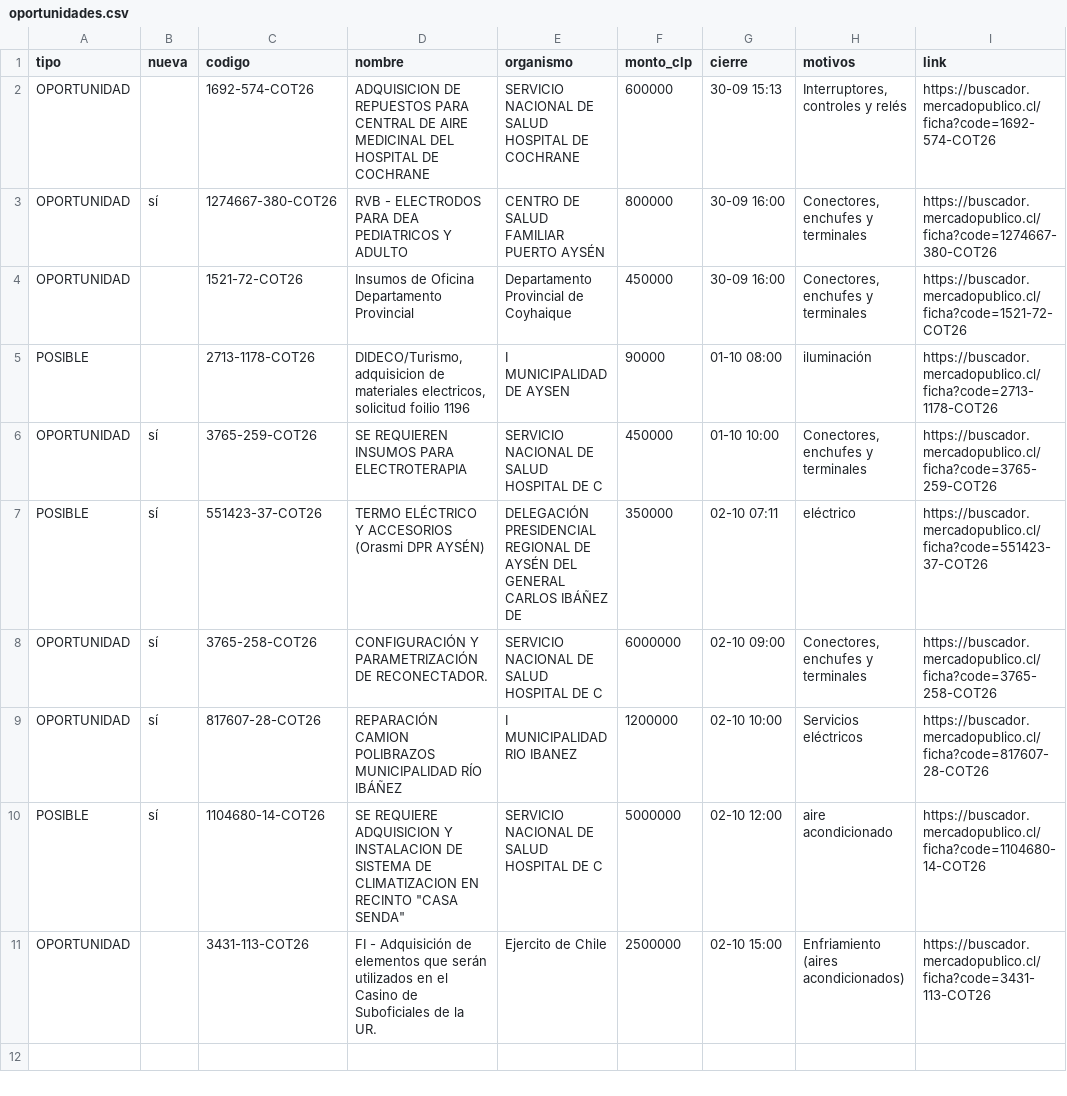
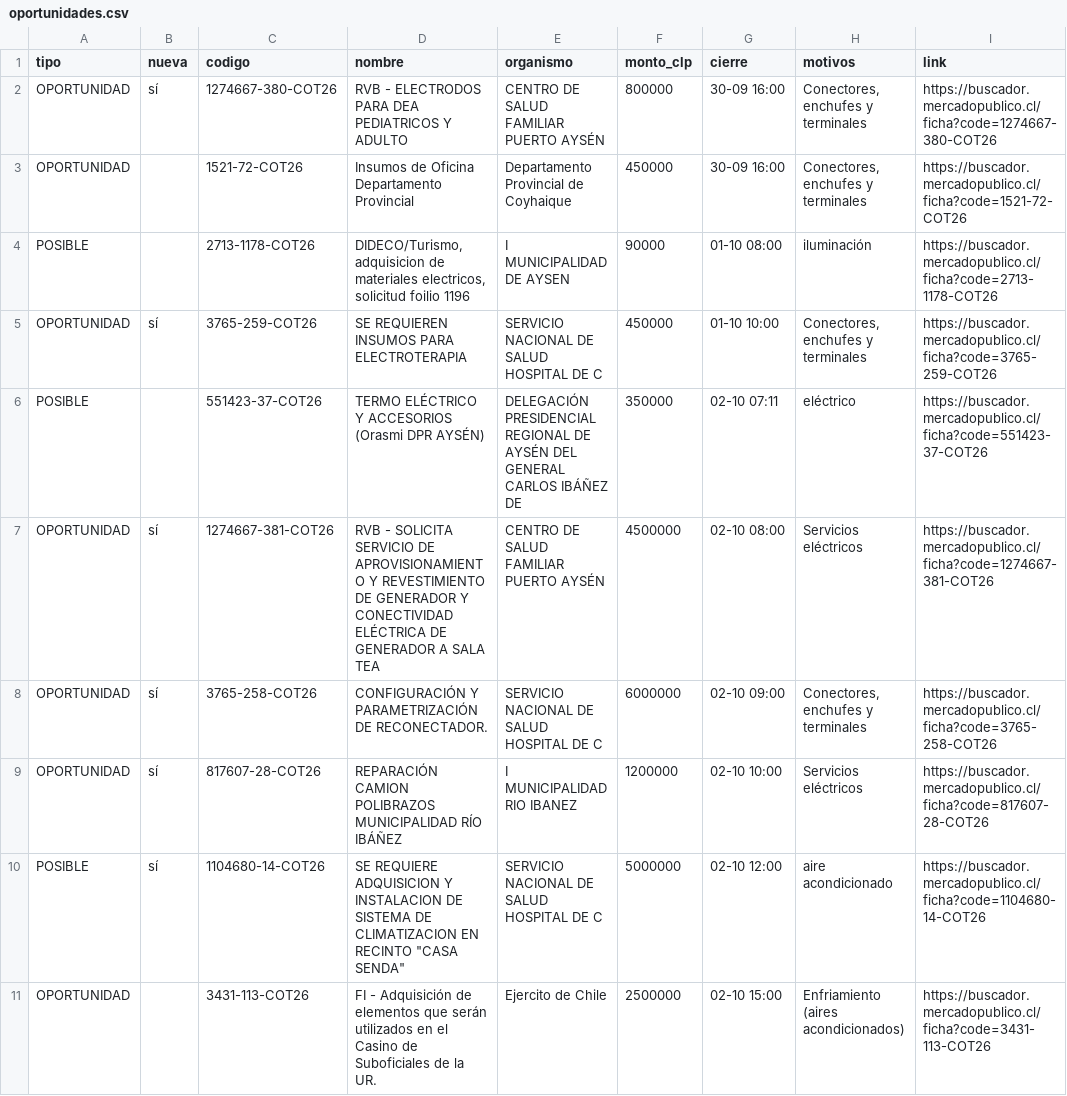
Before and after one commit to ricardoarevalo2/radar-aysen, a CSV file: docs/z-f3312e8e/oportunidades.csv, drawn as a sheet.

```diff
--- a/docs/z-f3312e8e/oportunidades.csv
+++ b/docs/z-f3312e8e/oportunidades.csv
@@ -1,3 +1,2 @@
 tipo;nueva;codigo;nombre;organismo;monto_clp;cierre;motivos;link
-OPORTUNIDAD;;1692-574-COT26;ADQUISICION DE REPUESTOS PARA CENTRAL DE AIRE MEDICINAL DEL HOSPITAL DE COCHRANE;SERVICIO NACIONAL DE SALUD HOSPITAL DE COCHRANE;600000;30-09 15:13;Interruptores, controles y relés;https://buscador.mercadopublico.cl/ficha?code=1692-574-COT26
 OPORTUNIDAD;sí;1274667-380-COT26;RVB -  ELECTRODOS PARA DEA PEDIATRICOS Y ADULTO;CENTRO DE SALUD FAMILIAR PUERTO AYSÉN;800000;30-09 16:00;Conectores, enchufes y terminales;https://buscador.mercadopublico.cl/ficha?code=1274667-380-COT26
@@ -6,3 +5,4 @@ POSIBLE;;2713-1178-COT26;DIDECO/Turismo, adquisicion de materiales electricos, s
 OPORTUNIDAD;sí;3765-259-COT26;SE REQUIEREN INSUMOS PARA ELECTROTERAPIA ;SERVICIO NACIONAL DE SALUD HOSPITAL DE C;450000;01-10 10:00;Conectores, enchufes y terminales;https://buscador.mercadopublico.cl/ficha?code=3765-259-COT26
-POSIBLE;sí;551423-37-COT26;TERMO ELÉCTRICO Y ACCESORIOS (Orasmi DPR AYSÉN) ;DELEGACIÓN PRESIDENCIAL REGIONAL DE AYSÉN DEL GENERAL CARLOS IBÁÑEZ DE;350000;02-10 07:11;eléctrico;https://buscador.mercadopublico.cl/ficha?code=551423-37-COT26
+POSIBLE;;551423-37-COT26;TERMO ELÉCTRICO Y ACCESORIOS (Orasmi DPR AYSÉN) ;DELEGACIÓN PRESIDENCIAL REGIONAL DE AYSÉN DEL GENERAL CARLOS IBÁÑEZ DE;350000;02-10 07:11;eléctrico;https://buscador.mercadopublico.cl/ficha?code=551423-37-COT26
+OPORTUNIDAD;sí;1274667-381-COT26;RVB -  SOLICITA SERVICIO DE APROVISIONAMIENTO Y REVESTIMIENTO DE GENERADOR Y CONECTIVIDAD ELÉCTRICA DE GENERADOR A SALA TEA;CENTRO DE SALUD FAMILIAR PUERTO AYSÉN;4500000;02-10 08:00;Servicios eléctricos;https://buscador.mercadopublico.cl/ficha?code=1274667-381-COT26
 OPORTUNIDAD;sí;3765-258-COT26;CONFIGURACIÓN Y PARAMETRIZACIÓN DE RECONECTADOR.;SERVICIO NACIONAL DE SALUD HOSPITAL DE C;6000000;02-10 09:00;Conectores, enchufes y terminales;https://buscador.mercadopublico.cl/ficha?code=3765-258-COT26
```
Also changed, not shown: docs/oportunidades.csv, 5 other files.
